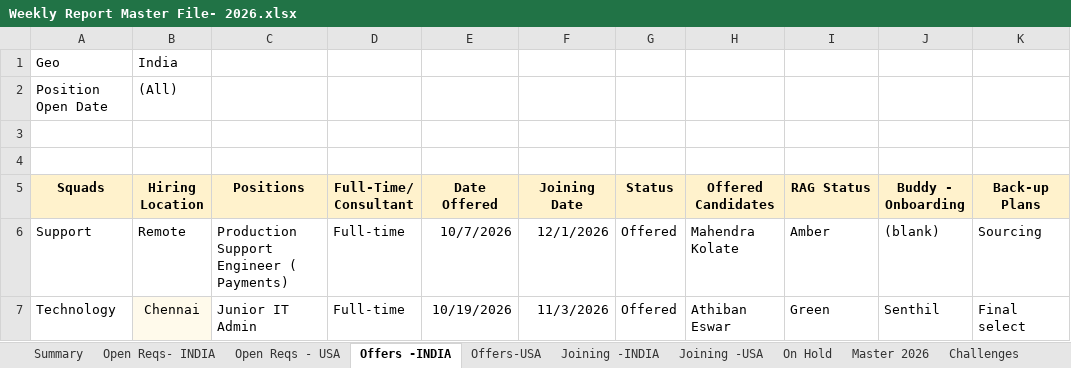
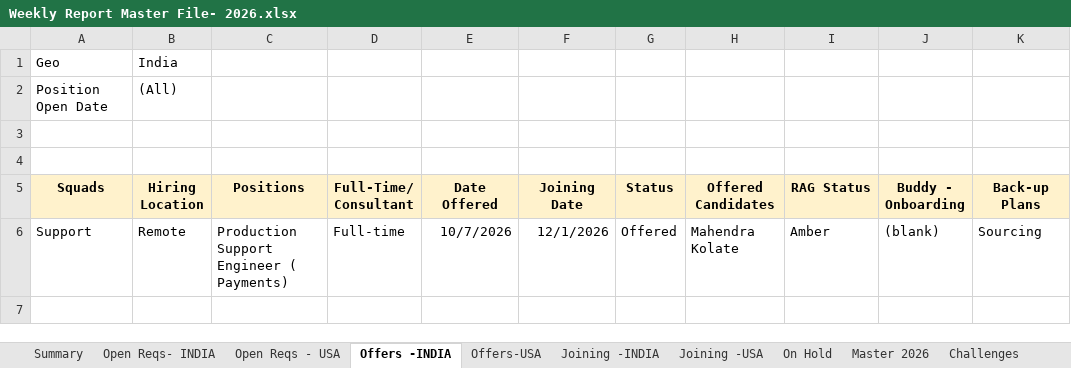
Before and after one commit to Bloodbeast38/Recruitment-Dashboard, an Excel workbook: Weekly Report Master File- 2026.xlsx, sheet Offers -INDIA, drawn as a sheet; values as stored, in another font and other column widths than the file's, no borders; conditional formats not drawn; the diff names each change by its address in the sheet, - before the commit and + after, or states it on an @@ line.

```diff
--- a/Weekly Report Master File- 2026.xlsx (sheet Offers -INDIA)
+++ b/Weekly Report Master File- 2026.xlsx (sheet Offers -INDIA)
-row 7: Technology | Chennai | Junior IT Admin | Full-time | 10/19/2026 | 11/3/2026 | Offered | Athiban Eswar | Green | Senthil | Final select
```
Also changed, not shown: sheet Master 2026, sheet Livefeed, sheet Dashboard, sheet Open Reqs - USA, sheet Joining -INDIA, sheet Summary, 1 more sheet, hidden cells, charts or pictures.
